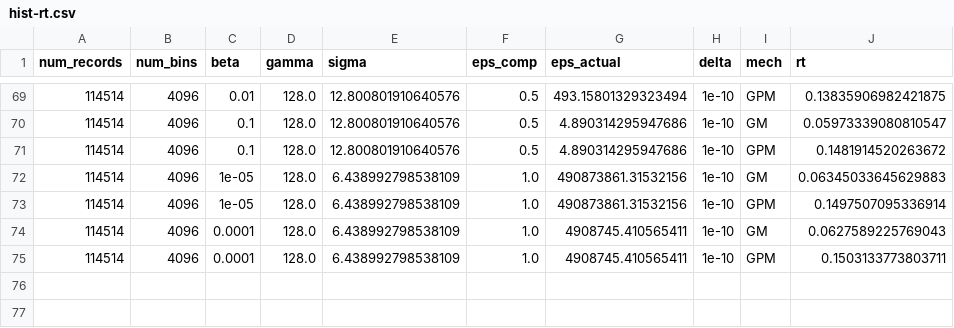
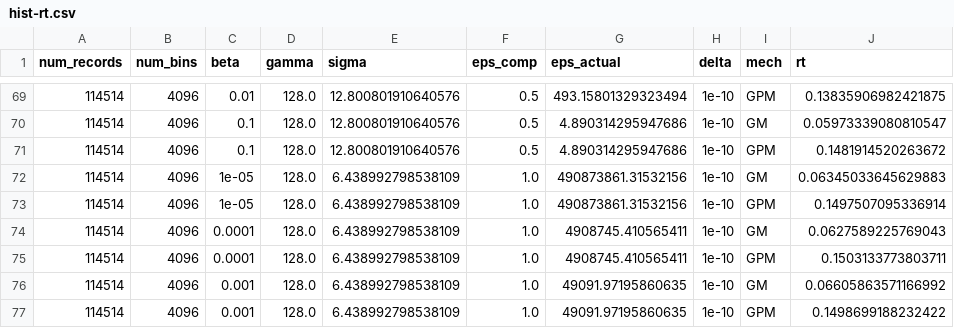
Before and after one commit to jvhs0706/GPM, a CSV file: logs/hist-rt.csv, drawn as a sheet; only a part is shown, gaps mark what is left out.

Commit message:
Add histogram noise sampling time results to logs/hist-rt.csv, with 4096 bins, eps=1, beta=1e-3.

```diff
--- a/logs/hist-rt.csv
+++ b/logs/hist-rt.csv
@@ -75 +75,3 @@ num_records,num_bins,beta,gamma,sigma,eps_comp,eps_actual,delta,mech,rt
 114514,4096,0.0001,128.0,6.438992798538109,1.0,4908745.410565411,1e-10,GPM,0.1503133773803711
+114514,4096,0.001,128.0,6.438992798538109,1.0,49091.97195860635,1e-10,GM,0.06605863571166992
+114514,4096,0.001,128.0,6.438992798538109,1.0,49091.97195860635,1e-10,GPM,0.1498699188232422
```
